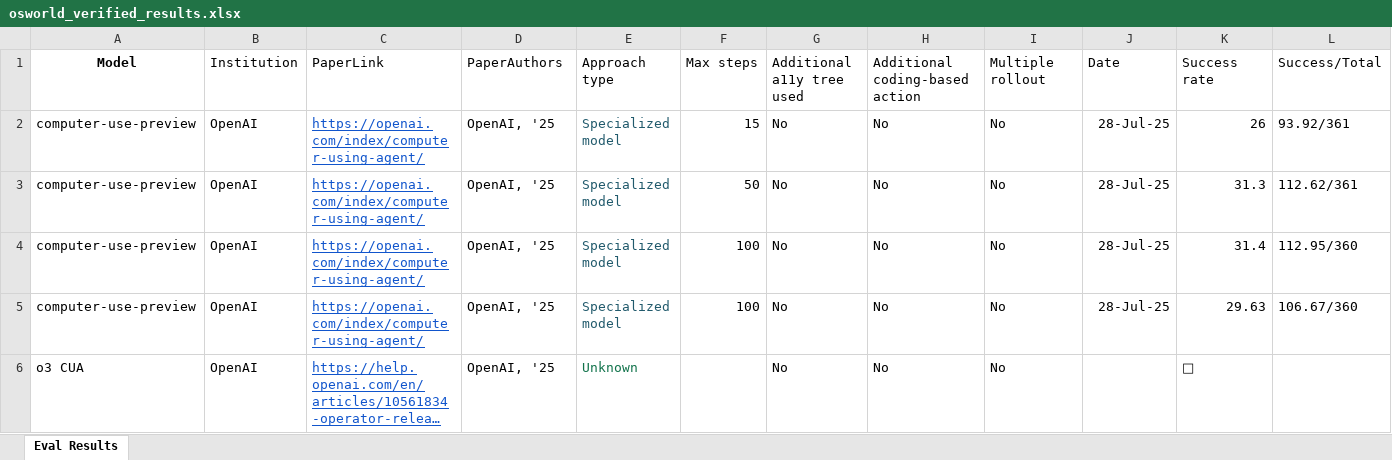
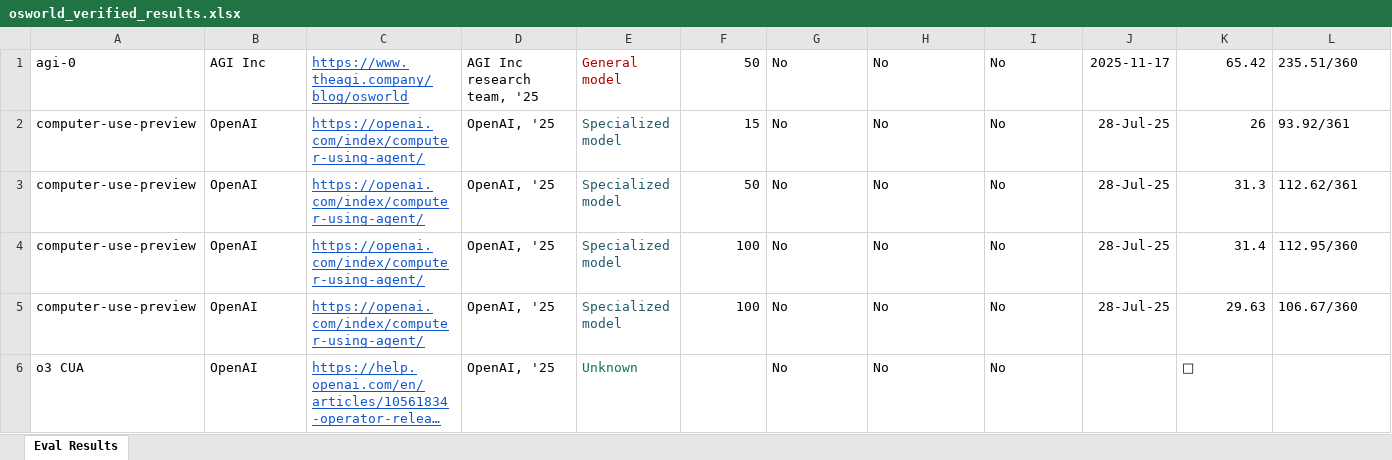
Before and after one commit to OS-World/OS-World.github.io, an Excel workbook: static/data/osworld_verified_results.xlsx, sheet Eval Results, drawn as a sheet; only a part is shown; long unchanged cells end in …; values as stored, in another font and other column widths than the file's, no borders; removed rows and columns are numbered as before the commit, all else as after; rows hold the shown columns only; the diff names each change by its address in the sheet, - before the commit and + after, or states it on an @@ line.

Commit message:
Update

```diff
--- a/static/data/osworld_verified_results.xlsx (sheet Eval Results)
+++ b/static/data/osworld_verified_results.xlsx (sheet Eval Results)
-row 1: Model | Institution | PaperLink | PaperAuthors | Approach type | Max steps | Additional a11y tree used | Additional coding-based action | Multiple rollout | Date | Success rate | Success/Total
+row 1: agi-0 | AGI Inc | https://www.theagi.company/blog/osworld | AGI Inc research team, '25 | General model | 50 | No | No | No | 2025-11-17 | 65.42 | 235.51/360
```
